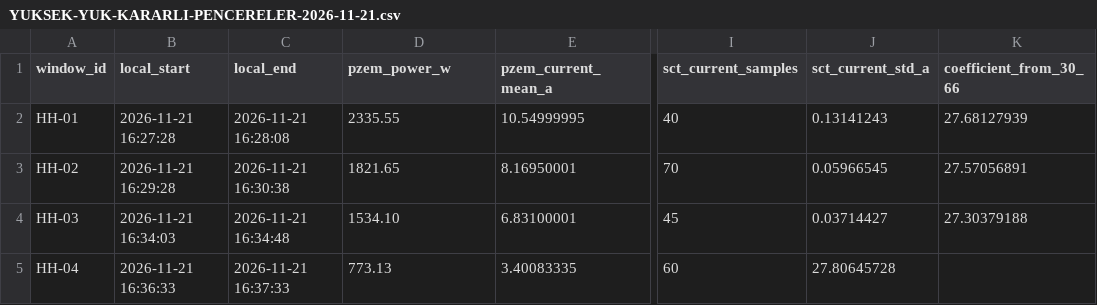
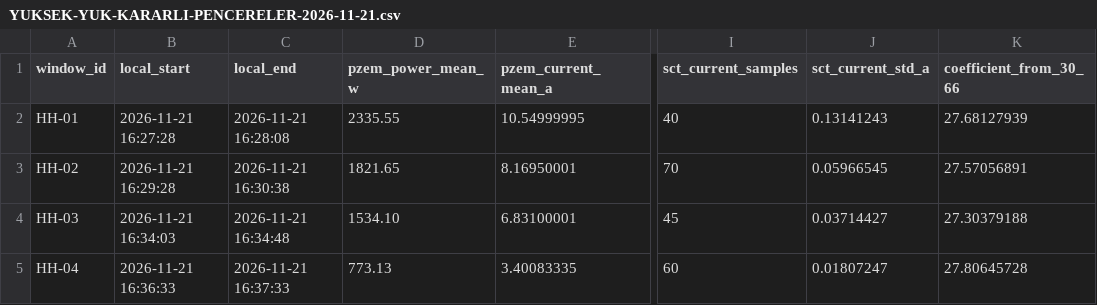
Before and after one commit to bakbalik-win11/BERO, a CSV file: PREBERO/MODUL-2-AKIM-TESTLERI/GOREVLER/MOD2-GRV001/V1.0/LOG/YUKSEK-YUK-KARARLI-PENCERELER-2026-11-21.csv, drawn as a sheet; only a part is shown, gaps mark what is left out; the diff names each change by its address in the sheet, - before the commit and + after, or states it on an @@ line.

Commit message:
Fix V1.0 high-load data summary CSV columns

```diff
--- a/PREBERO/MODUL-2-AKIM-TESTLERI/GOREVLER/MOD2-GRV001/V1.0/LOG/YUKSEK-YUK-KARARLI-PENCERELER-2026-11-21.csv
+++ b/PREBERO/MODUL-2-AKIM-TESTLERI/GOREVLER/MOD2-GRV001/V1.0/LOG/YUKSEK-YUK-KARARLI-PENCERELER-2026-11-21.csv
-D1: pzem_power_w
+D1: pzem_power_mean_w
-J5 (sct_current_std_a): 27.80645728
+J5 (sct_current_std_a): 0.01807247
-K5 (coefficient_from_30_66): (empty)
+K5 (coefficient_from_30_66): 27.80645728
```
